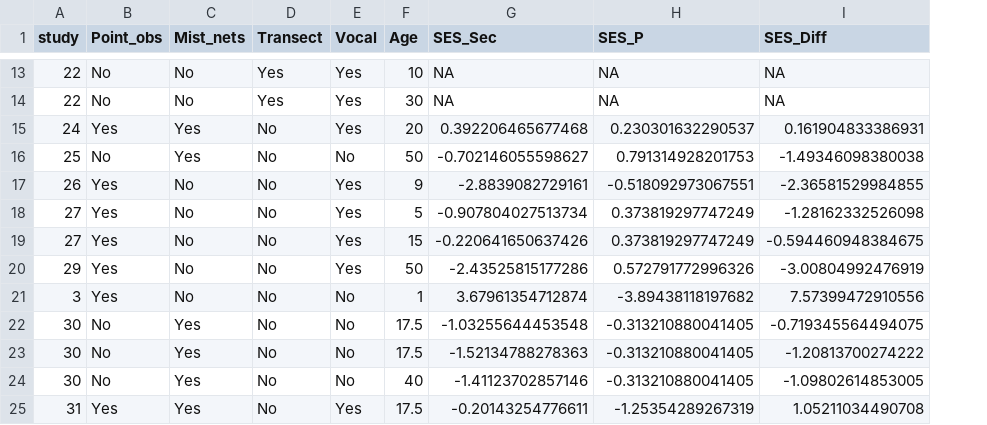
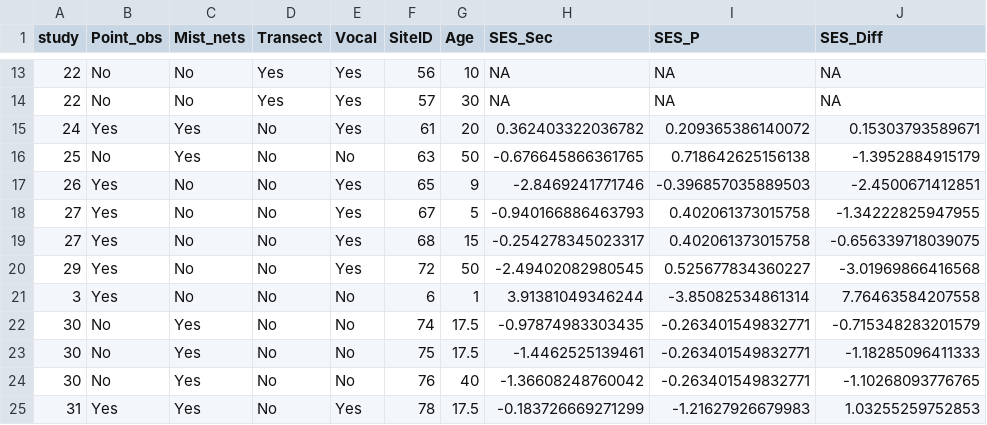
Before and after one commit to phil-martin-research/Secondary_Birds, a CSV file: Data/SES_summary.csv, drawn as a sheet; only a part is shown, gaps mark what is left out; addresses are those after the commit; the diff covers the shown part only; the diff names each change by its address in the sheet, - before the commit and + after, or states it on an @@ line.

```diff
--- a/Data/SES_summary.csv
+++ b/Data/SES_summary.csv
+column F (SiteID), rows 13-25: 56 | 57 | 61 | 63 | 65 | 67 | 68 | 72 | 6 | 74 | 75 | 76 | 78
-H15 (SES_Sec): 0.392206465677468
+H15 (SES_Sec): 0.362403322036782
-I15 (SES_P): 0.230301632290537
+I15 (SES_P): 0.209365386140072
-J15 (SES_Diff): 0.161904833386931
+J15 (SES_Diff): 0.15303793589671
-H16 (SES_Sec): -0.702146055598627
+H16 (SES_Sec): -0.676645866361765
-I16 (SES_P): 0.791314928201753
+I16 (SES_P): 0.718642625156138
-J16 (SES_Diff): -1.49346098380038
+J16 (SES_Diff): -1.3952884915179
-H17 (SES_Sec): -2.8839082729161
+H17 (SES_Sec): -2.8469241771746
-I17 (SES_P): -0.518092973067551
+I17 (SES_P): -0.396857035889503
-J17 (SES_Diff): -2.36581529984855
+J17 (SES_Diff): -2.4500671412851
-H18 (SES_Sec): -0.907804027513734
+H18 (SES_Sec): -0.940166886463793
-I18:I19 (SES_P): 0.373819297747249
+I18:I19 (SES_P): 0.402061373015758
-J18 (SES_Diff): -1.28162332526098
+J18 (SES_Diff): -1.34222825947955
-H19 (SES_Sec): -0.220641650637426
+H19 (SES_Sec): -0.254278345023317
-J19 (SES_Diff): -0.594460948384675
+J19 (SES_Diff): -0.656339718039075
-H20 (SES_Sec): -2.43525815177286
+H20 (SES_Sec): -2.49402082980545
-I20 (SES_P): 0.572791772996326
+I20 (SES_P): 0.525677834360227
-J20 (SES_Diff): -3.00804992476919
+J20 (SES_Diff): -3.01969866416568
-H21 (SES_Sec): 3.67961354712874
+H21 (SES_Sec): 3.91381049346244
-I21 (SES_P): -3.89438118197682
+I21 (SES_P): -3.85082534861314
-J21 (SES_Diff): 7.57399472910556
+J21 (SES_Diff): 7.76463584207558
-H22 (SES_Sec): -1.03255644453548
+H22 (SES_Sec): -0.97874983303435
-I22:I24 (SES_P): -0.313210880041405
+I22:I24 (SES_P): -0.263401549832771
-J22 (SES_Diff): -0.719345564494075
+J22 (SES_Diff): -0.715348283201579
-H23 (SES_Sec): -1.52134788278363
+H23 (SES_Sec): -1.4462525139461
-J23 (SES_Diff): -1.20813700274222
+J23 (SES_Diff): -1.18285096411333
-H24 (SES_Sec): -1.41123702857146
+H24 (SES_Sec): -1.36608248760042
-J24 (SES_Diff): -1.09802614853005
+J24 (SES_Diff): -1.10268093776765
-H25 (SES_Sec): -0.20143254776611
+H25 (SES_Sec): -0.183726669271299
-I25 (SES_P): -1.25354289267319
+I25 (SES_P): -1.21627926679983
-J25 (SES_Diff): 1.05211034490708
+J25 (SES_Diff): 1.03255259752853
```
Also changed, not shown: 80 edited cells elsewhere in this file, Tables/Random_model_AICc.csv, Tables/model_sel_summary.csv, 8 other files.
